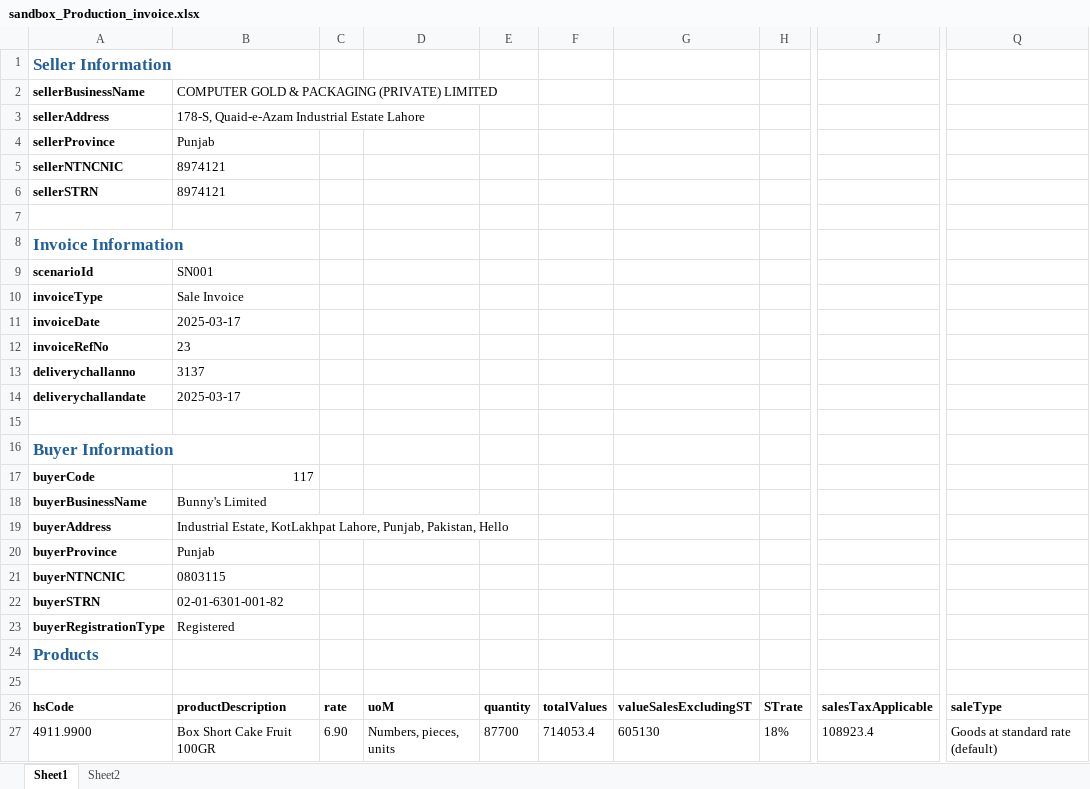
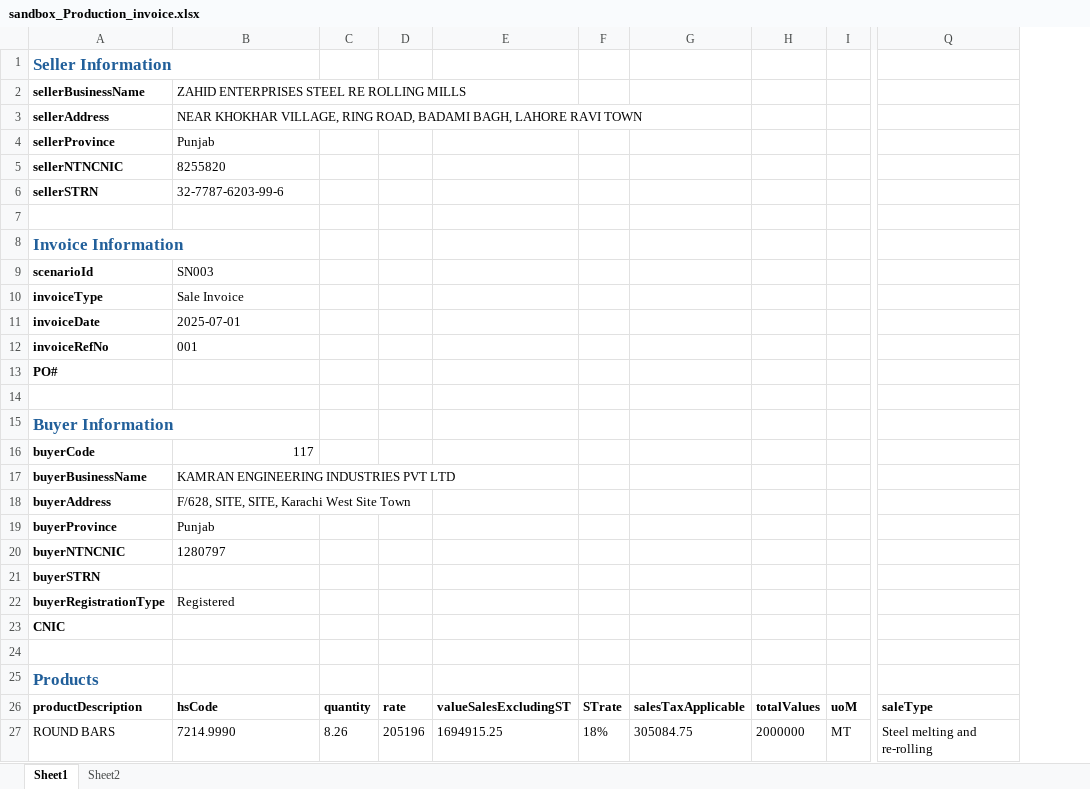
Before and after one commit to sheikhhamid221122/work, an Excel workbook: uploads/sandbox_Production_invoice.xlsx, sheet Sheet1, drawn as a sheet; only a part is shown, gaps mark what is left out; values as stored, in another font and other column widths than the file's, no borders; removed rows and columns are numbered as before the commit, all else as after; rows hold the shown columns only; the diff names each change by its address in the sheet, - before the commit and + after, or states it on an @@ line.

```diff
--- a/uploads/sandbox_Production_invoice.xlsx (sheet Sheet1)
+++ b/uploads/sandbox_Production_invoice.xlsx (sheet Sheet1)
-column C, rows 26-27: rate | 6.90
-column D, rows 26-27: uoM | Numbers, pieces, units
-column F, rows 26-27: totalValues | 714053.4
+column D, rows 26-27: rate | 205196
+column G, rows 26-27: salesTaxApplicable | 305084.75
+column H, rows 26-27: totalValues | 2000000
+column I, rows 26-27: uoM | MT
-column J, rows 26-27: salesTaxApplicable | 108923.4
-B2: COMPUTER GOLD & PACKAGING (PRIVATE) LIMITED
+B2: ZAHID ENTERPRISES STEEL RE ROLLING MILLS
-B3: 178-S, Quaid-e-Azam Industrial Estate Lahore
+B3: NEAR KHOKHAR VILLAGE, RING ROAD, BADAMI BAGH, LAHORE RAVI TOWN
-B5: 8974121
+B5: 8255820
-B6: 8974121
+B6: 32-7787-6203-99-6
-B9: SN001
+B9: SN003
-B11: 2025-03-17
+B11: 2025-07-01
-B12: 23
+B12: 001
-row 13: deliverychallanno | 3137
-row 14: deliverychallandate | 2025-03-17
+row 13: PO#
-B17: Bunny's Limited
+B17: KAMRAN ENGINEERING INDUSTRIES PVT LTD
-B18: Industrial Estate, KotLakhpat Lahore, Punjab, Pakistan, Hello
+B18: F/628, SITE, SITE, Karachi West Site Town
-B20: 0803115
+B20: 1280797
-B21: 02-01-6301-001-82
+B21: (empty)
+row 23: CNIC
+row 24: (empty)
-row 25: (empty)
-A26 (sellerBusinessName): hsCode
+A26 (sellerBusinessName): productDescription
-B26: productDescription
+B26: hsCode
-A27 (sellerBusinessName): 4911.9900
+A27 (sellerBusinessName): ROUND BARS
-B27: Box Short Cake Fruit 100GR
+B27: 7214.9990
-C27: 87700
+C27: 8.26
-E27: 605130
+E27: 1694915.25
-Q27: Goods at standard rate (default)
+Q27: Steel melting and re-rolling
```
Also changed, not shown: sheet Sheet2, formulas that keep their value, uploads/sandbox_Production_invoice22.xlsx, 6 other files.
